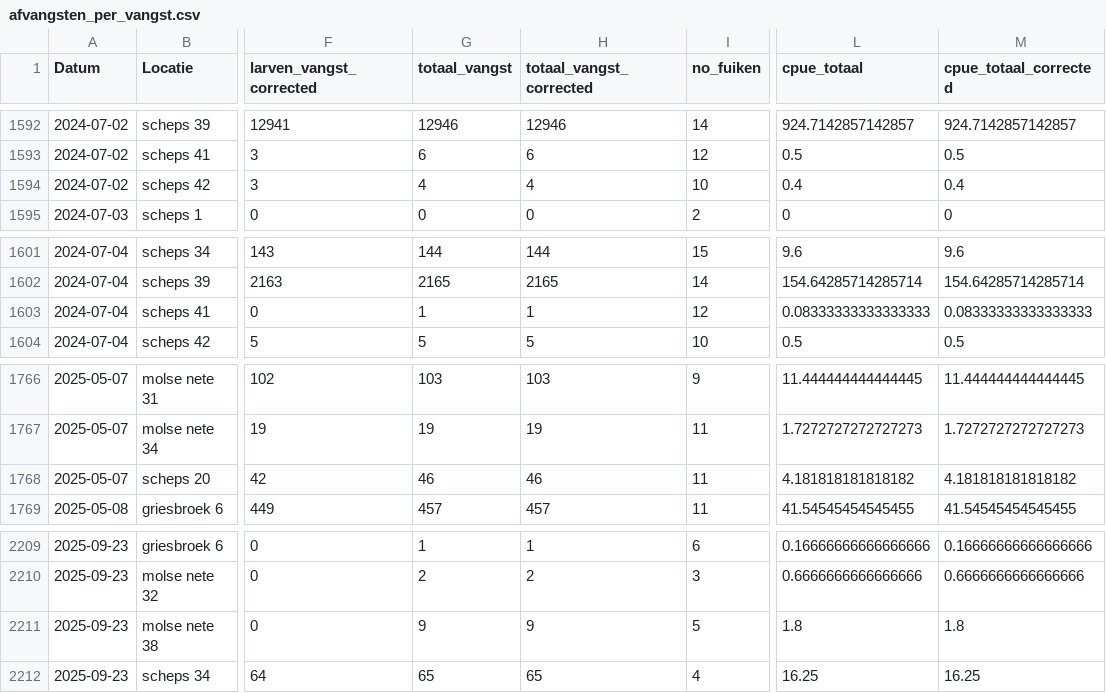
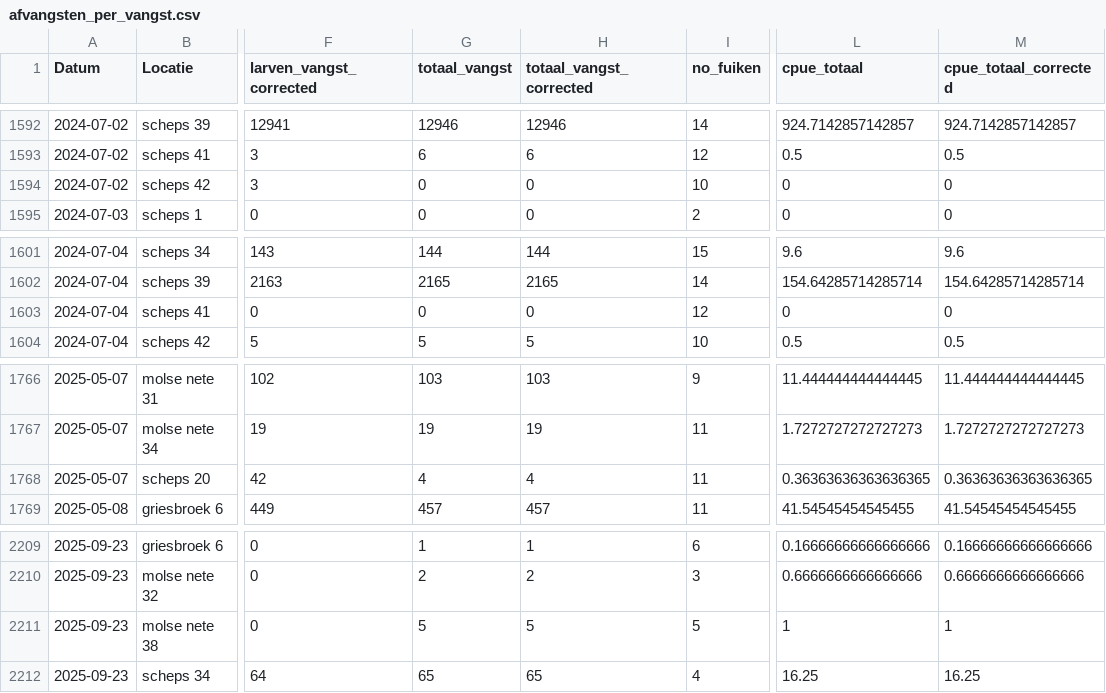
Before and after one commit to inbo/sk-analyse, a CSV file: interim/afvangsten_per_vangst.csv, drawn as a sheet; only a part is shown, gaps mark what is left out; the diff covers the shown part only; the diff names each change by its address in the sheet, - before the commit and + after, or states it on an @@ line.

```diff
--- a/interim/afvangsten_per_vangst.csv
+++ b/interim/afvangsten_per_vangst.csv
-G1594 (totaal_vangst): 4
+G1594 (totaal_vangst): 0
-H1594 (totaal_vangst_corrected): 4
+H1594 (totaal_vangst_corrected): 0
-L1594 (cpue_totaal): 0.4
+L1594 (cpue_totaal): 0
-M1594 (cpue_totaal_corrected): 0.4
+M1594 (cpue_totaal_corrected): 0
-G1603 (totaal_vangst): 1
+G1603 (totaal_vangst): 0
-H1603 (totaal_vangst_corrected): 1
+H1603 (totaal_vangst_corrected): 0
-L1603 (cpue_totaal): 0.08333333333333333
+L1603 (cpue_totaal): 0
-M1603 (cpue_totaal_corrected): 0.08333333333333333
+M1603 (cpue_totaal_corrected): 0
-G1768 (totaal_vangst): 46
+G1768 (totaal_vangst): 4
-H1768 (totaal_vangst_corrected): 46
+H1768 (totaal_vangst_corrected): 4
-L1768 (cpue_totaal): 4.181818181818182
+L1768 (cpue_totaal): 0.36363636363636365
-M1768 (cpue_totaal_corrected): 4.181818181818182
+M1768 (cpue_totaal_corrected): 0.36363636363636365
-G2211 (totaal_vangst): 9
+G2211 (totaal_vangst): 5
-H2211 (totaal_vangst_corrected): 9
+H2211 (totaal_vangst_corrected): 5
-L2211 (cpue_totaal): 1.8
+L2211 (cpue_totaal): 1
-M2211 (cpue_totaal_corrected): 1.8
+M2211 (cpue_totaal_corrected): 1
```
Also changed, not shown: 48 edited cells elsewhere in this file, interim/missing_from_old.csv, 3 other files.
